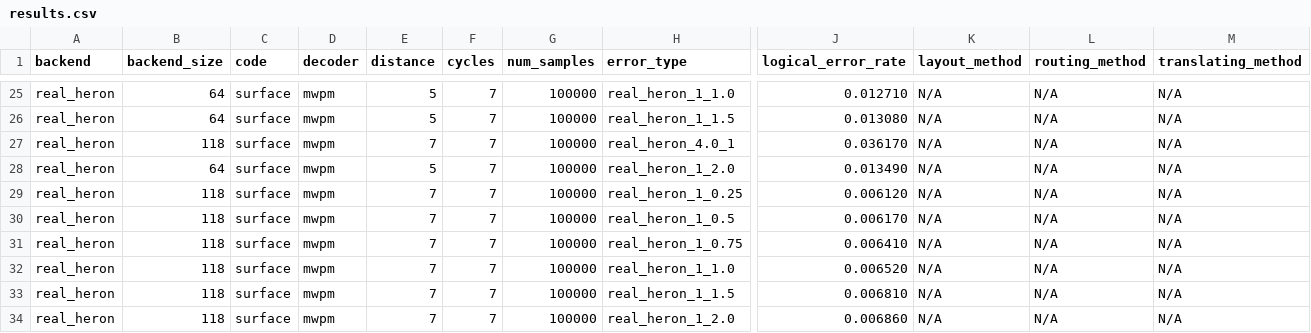
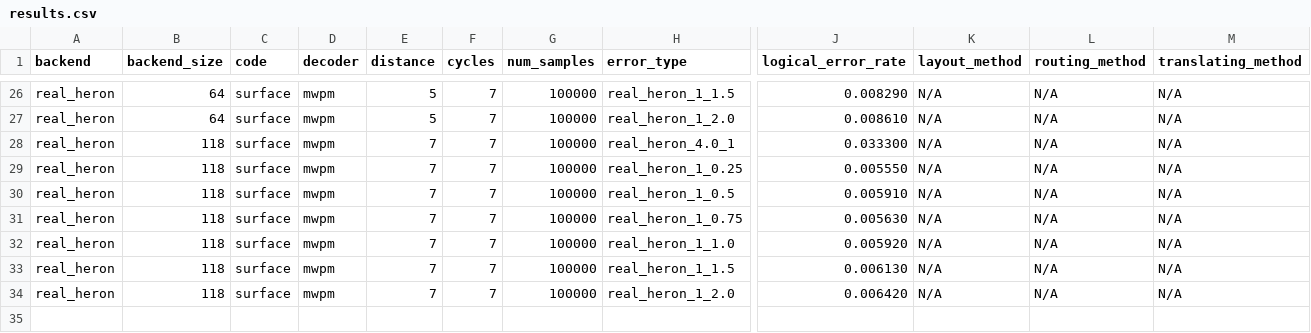
Before and after one commit to aswierkowska/ECCentric, a CSV file: experiment_results/MCM/results.csv, drawn as a sheet; only a part is shown, gaps mark what is left out; removed rows and columns are numbered as before the commit, all else as after; rows hold the shown columns only; the diff covers the shown part only; the diff names each change by its address in the sheet, - before the commit and + after, or states it on an @@ line.

```diff
--- a/experiment_results/MCM/results.csv
+++ b/experiment_results/MCM/results.csv
-H26 (error_type): real_heron_1_1.0
+H26 (error_type): real_heron_1_1.5
-J26 (logical_error_rate): 0.012710
+J26 (logical_error_rate): 0.008290
-H27 (error_type): real_heron_1_1.5
+H27 (error_type): real_heron_1_2.0
-J27 (logical_error_rate): 0.013080
+J27 (logical_error_rate): 0.008610
-J28 (logical_error_rate): 0.036170
+J28 (logical_error_rate): 0.033300
-row 28: real_heron | 64 | surface | mwpm | 5 | 7 | 100000 | real_heron_1_2.0 | 0.013490 | N/A | N/A | N/A
-J29 (logical_error_rate): 0.006120
+J29 (logical_error_rate): 0.005550
-J30 (logical_error_rate): 0.006170
+J30 (logical_error_rate): 0.005910
-J31 (logical_error_rate): 0.006410
+J31 (logical_error_rate): 0.005630
-J32 (logical_error_rate): 0.006520
+J32 (logical_error_rate): 0.005920
-J33 (logical_error_rate): 0.006810
+J33 (logical_error_rate): 0.006130
-J34 (logical_error_rate): 0.006860
+J34 (logical_error_rate): 0.006420
```
Also changed, not shown: 1 added row and 30 edited cells elsewhere in this file, 1 other file.
